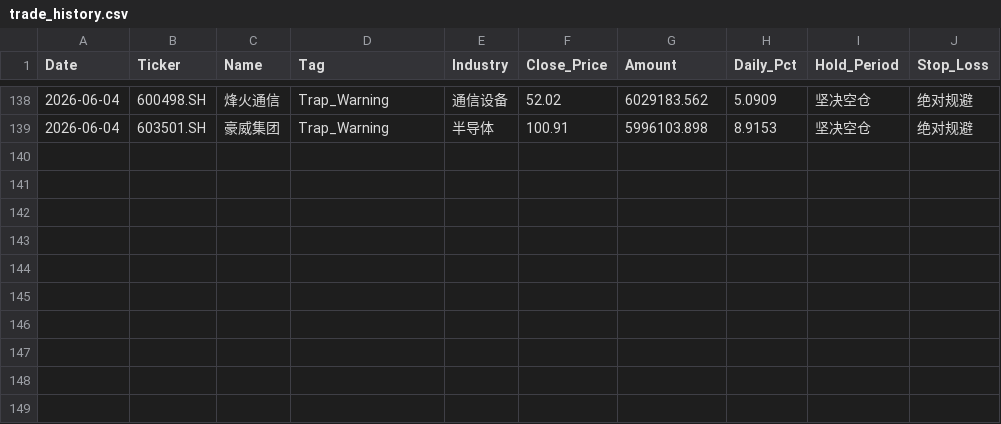
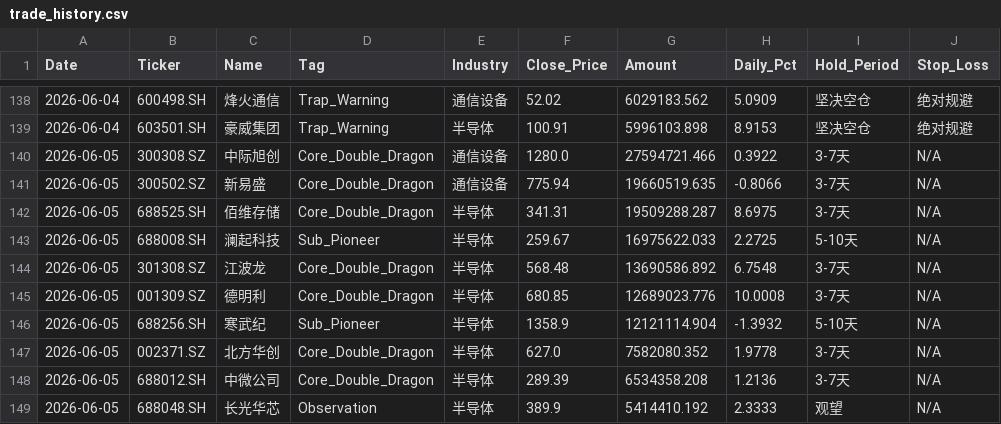
Before and after one commit to wijouyang-lab/a, a CSV file: trade_history.csv, drawn as a sheet; only a part is shown, gaps mark what is left out.

```diff
--- a/trade_history.csv
+++ b/trade_history.csv
@@ -139 +139,11 @@ Date,Ticker,Name,Tag,Industry,Close_Price,Amount,Daily_Pct,Hold_Period,Stop_Loss
 2026-06-04,603501.SH,豪威集团,Trap_Warning,半导体,100.91,5996103.898,8.9153,坚决空仓,绝对规避
+2026-06-05,300308.SZ,中际旭创,Core_Double_Dragon,通信设备,1280.0,27594721.466,0.3922,3-7天,N/A
+2026-06-05,300502.SZ,新易盛,Core_Double_Dragon,通信设备,775.94,19660519.635,-0.8066,3-7天,N/A
+2026-06-05,688525.SH,佰维存储,Core_Double_Dragon,半导体,341.31,19509288.287,8.6975,3-7天,N/A
+2026-06-05,688008.SH,澜起科技,Sub_Pioneer,半导体,259.67,16975622.033,2.2725,5-10天,N/A
+2026-06-05,301308.SZ,江波龙,Core_Double_Dragon,半导体,568.48,13690586.892,6.7548,3-7天,N/A
+2026-06-05,001309.SZ,德明利,Core_Double_Dragon,半导体,680.85,12689023.776,10.0008,3-7天,N/A
+2026-06-05,688256.SH,寒武纪,Sub_Pioneer,半导体,1358.9,12121114.904,-1.3932,5-10天,N/A
+2026-06-05,002371.SZ,北方华创,Core_Double_Dragon,半导体,627.0,7582080.352,1.9778,3-7天,N/A
+2026-06-05,688012.SH,中微公司,Core_Double_Dragon,半导体,289.39,6534358.208,1.2136,3-7天,N/A
+2026-06-05,688048.SH,长光华芯,Observation,半导体,389.9,5414410.192,2.3333,观望,N/A
```
Also changed, not shown: 1 other file.
